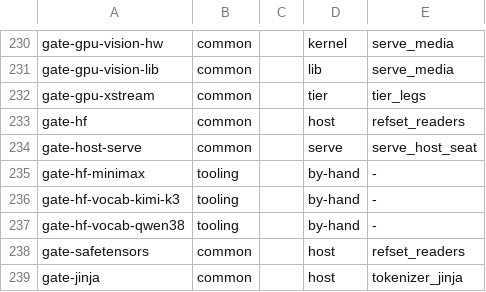
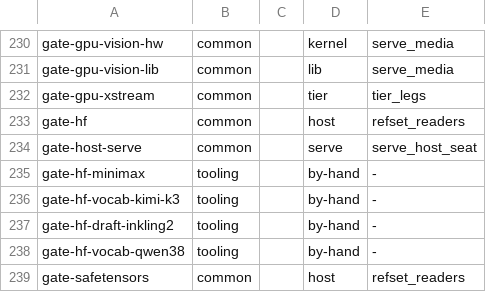
Before and after one commit to midagedev/bloomery, a TSV file: tools/gate-class.tsv, drawn as a sheet; only a part is shown, gaps mark what is left out; the shorter side is filled out with more unchanged rows.

```diff
--- a/tools/gate-class.tsv
+++ b/tools/gate-class.tsv
@@ -236,2 +236,3 @@ gate-hf-minimax	tooling		by-hand	-
 gate-hf-vocab-kimi-k3	tooling		by-hand	-
+gate-hf-draft-inkling2	tooling		by-hand	-
 gate-hf-vocab-qwen38	tooling		by-hand	-
```
Also changed, not shown: 14 other files.
